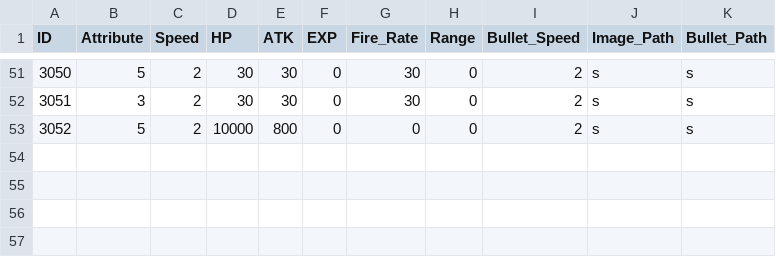
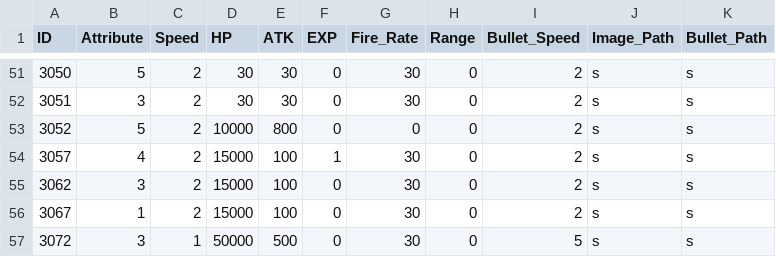
Before and after one commit to MM1152/MyPlanet, a CSV file: Assets/DataTables/EnemyTable.csv, drawn as a sheet; only a part is shown, gaps mark what is left out.

```diff
--- a/Assets/DataTables/EnemyTable.csv
+++ b/Assets/DataTables/EnemyTable.csv
@@ -53 +53,5 @@ ID,Attribute,Speed,HP,ATK,EXP,Fire_Rate,Range,Bullet_Speed,Image_Path,Bullet_Pat
 3052,5,2,10000,800,0,0,0,2,s,s
+3057,4,2,15000,100,1,30,0,2,s,s
+3062,3,2,15000,100,0,30,0,2,s,s
+3067,1,2,15000,100,0,30,0,2,s,s
+3072,3,1,50000,500,0,30,0,5,s,s
```
Also changed, not shown: 9 other files.
